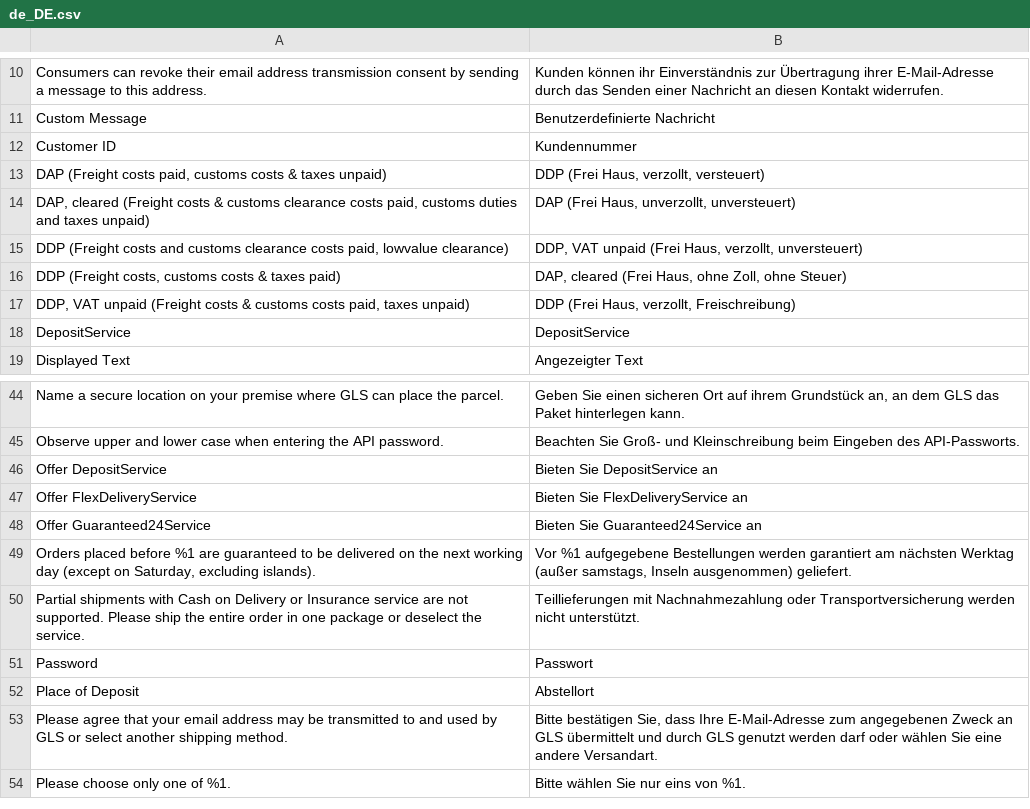
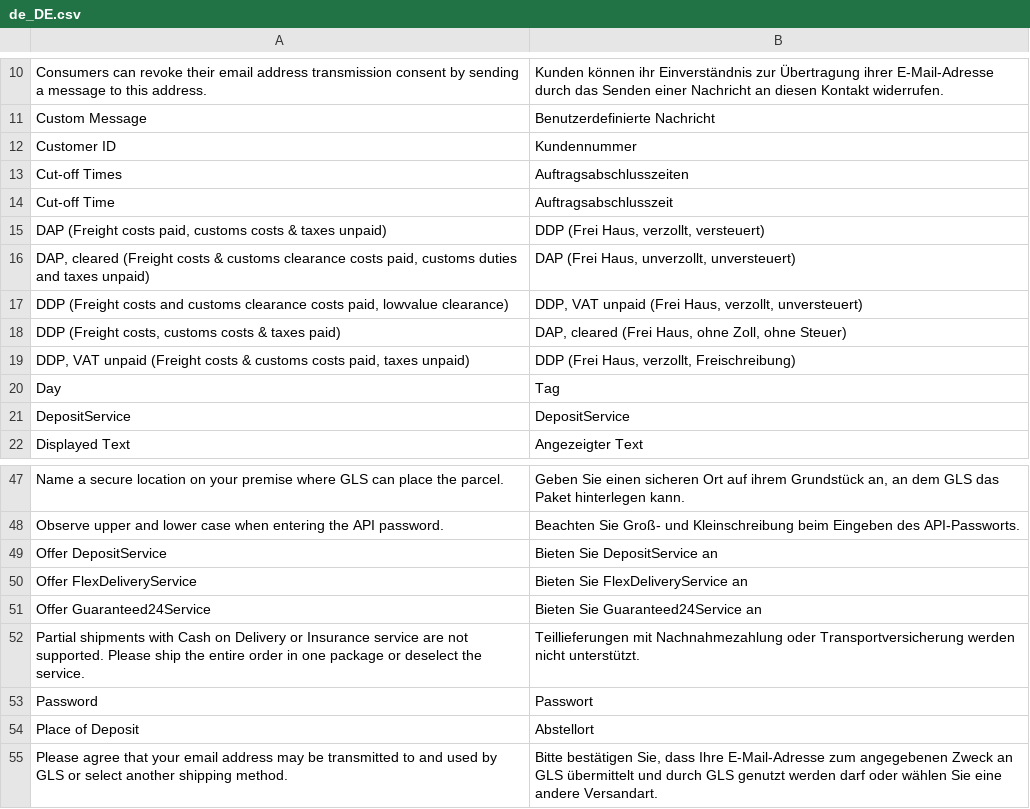
Before and after one commit to netresearch/gls-shipping-m2, a CSV file: i18n/de_DE.csv, drawn as a sheet; only a part is shown, gaps mark what is left out; the shorter side is filled out with more unchanged rows; removed rows and columns are numbered as before the commit, all else as after; the diff names each change by its address in the sheet, - before the commit and + after, or states it on an @@ line.

```diff
--- a/i18n/de_DE.csv
+++ b/i18n/de_DE.csv
+row 13: Cut-off Times | Auftragsabschlusszeiten
+row 14: Cut-off Time | Auftragsabschlusszeit
+row 20: Day | Tag
-row 49: Orders placed before %1 are guaranteed to be delivered on the next working day (except on Saturday, excluding islands). | Vor %1 aufgegebene Bestellungen werden garantiert am nächsten Werktag (außer samstags, Inseln ausgenommen) geliefert.
```
Also changed, not shown: i18n/en_US.csv, 11 other files.
